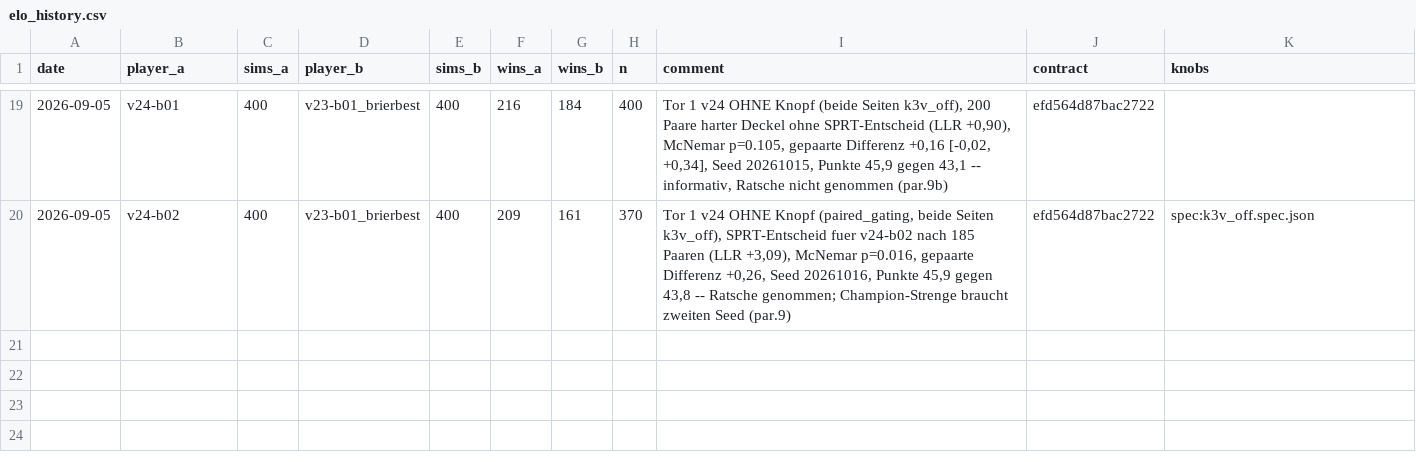
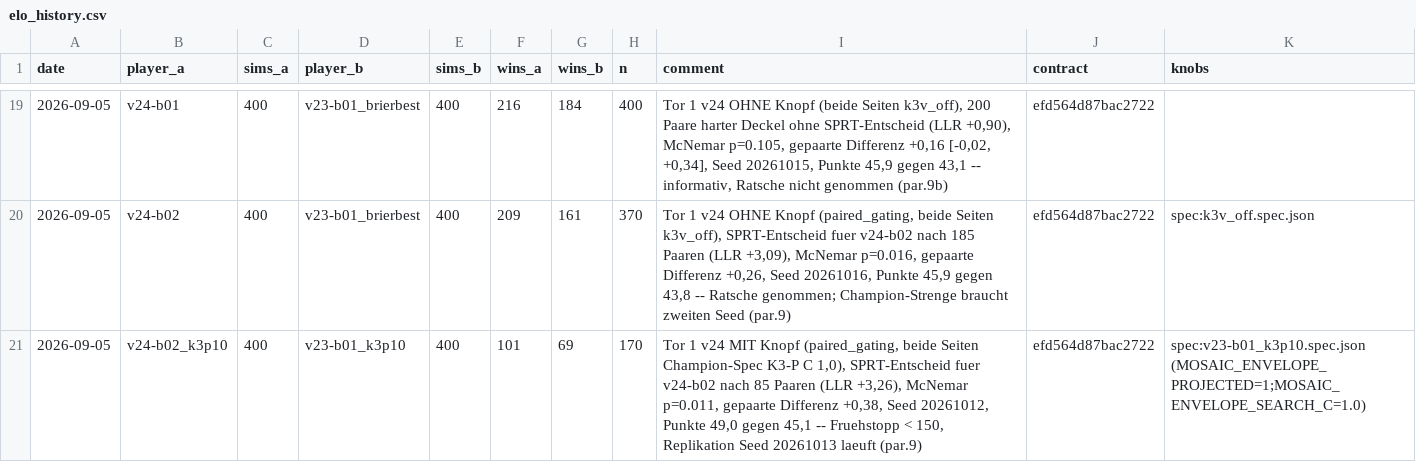
Before and after one commit to artfox1985/mosaic-AI, a CSV file: evaluations/elo_history.csv, drawn as a sheet; only a part is shown, gaps mark what is left out.

```diff
--- a/evaluations/elo_history.csv
+++ b/evaluations/elo_history.csv
@@ -20 +20,2 @@ date,player_a,sims_a,player_b,sims_b,wins_a,wins_b,n,comment,contract,knobs
 2026-09-05,v24-b02,400,v23-b01_brierbest,400,209,161,370,"Tor 1 v24 OHNE Knopf (paired_gating, beide Seiten k3v_off), SPRT-Entscheid fuer v24-b02 nach 185 Paaren (LLR +3,09), McNemar p=0.016, gepaarte Differenz +0,26, Seed 20261016, Punkte 45,9 gegen 43,8 -- Ratsche genommen; Champion-Strenge braucht zweiten Seed (par.9)",efd564d87bac2722,spec:k3v_off.spec.json
+2026-09-05,v24-b02_k3p10,400,v23-b01_k3p10,400,101,69,170,"Tor 1 v24 MIT Knopf (paired_gating, beide Seiten Champion-Spec K3-P C 1,0), SPRT-Entscheid fuer v24-b02 nach 85 Paaren (LLR +3,26), McNemar p=0.011, gepaarte Differenz +0,38, Seed 20261012, Punkte 49,0 gegen 45,1 -- Fruehstopp < 150, Replikation Seed 20261013 laeuft (par.9)",efd564d87bac2722,spec:v23-b01_k3p10.spec.json (MOSAIC_ENVELOPE_PROJECTED=1;MOSAIC_ENVELOPE_SEARCH_C=1.0)
```
Also changed, not shown: evaluations/arena_trends.csv, 2 other files.
